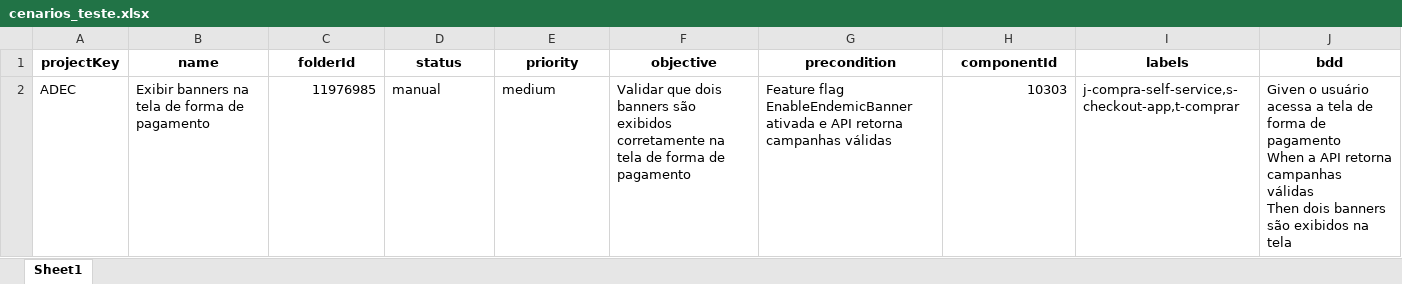
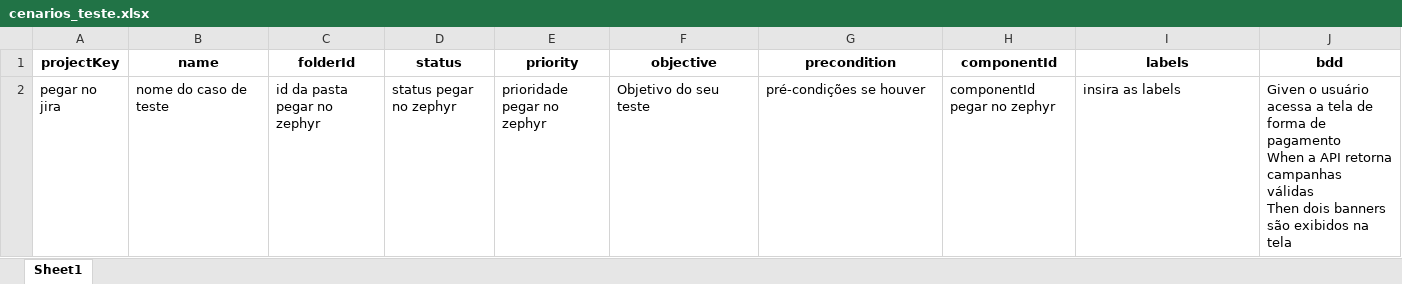
Before and after one commit to viaaluizi/zephyr, an Excel workbook: cenarios_teste.xlsx, sheet Sheet1, drawn as a sheet; values as stored, in another font and other column widths than the file's, no borders; removed rows and columns are numbered as before the commit, all else as after; ↵ is a line break in a cell; the diff names each change by its address in the sheet, - before the commit and + after, or states it on an @@ line.

Commit message:
commit

```diff
--- a/cenarios_teste.xlsx (sheet Sheet1)
+++ b/cenarios_teste.xlsx (sheet Sheet1)
-row 2: ADEC | Exibir banners na tela de forma de pagamento | 11976985 | manual | medium | Validar que dois banners são exibidos corretamente na tela de forma de pagamento | Feature flag EnableEndemicBanner ativada e API retorna campanhas válidas | 10303 | j-compra-self-service,s-checkout-app,t-comprar | Given o usuário acessa a tela de forma de pagamento ↵ When a API retorna campanhas válidas ↵ Then dois banners são exibidos na tela
+row 2: pegar no jira | nome do caso de teste | id da pasta pegar no zephyr | status pegar no zephyr | prioridade pegar no zephyr | Objetivo do seu teste | pré-condições se houver | componentId pegar no zephyr | insira as labels | Given o usuário acessa a tela de forma de pagamento ↵ When a API retorna campanhas válidas ↵ Then dois banners são exibidos na tela
```
